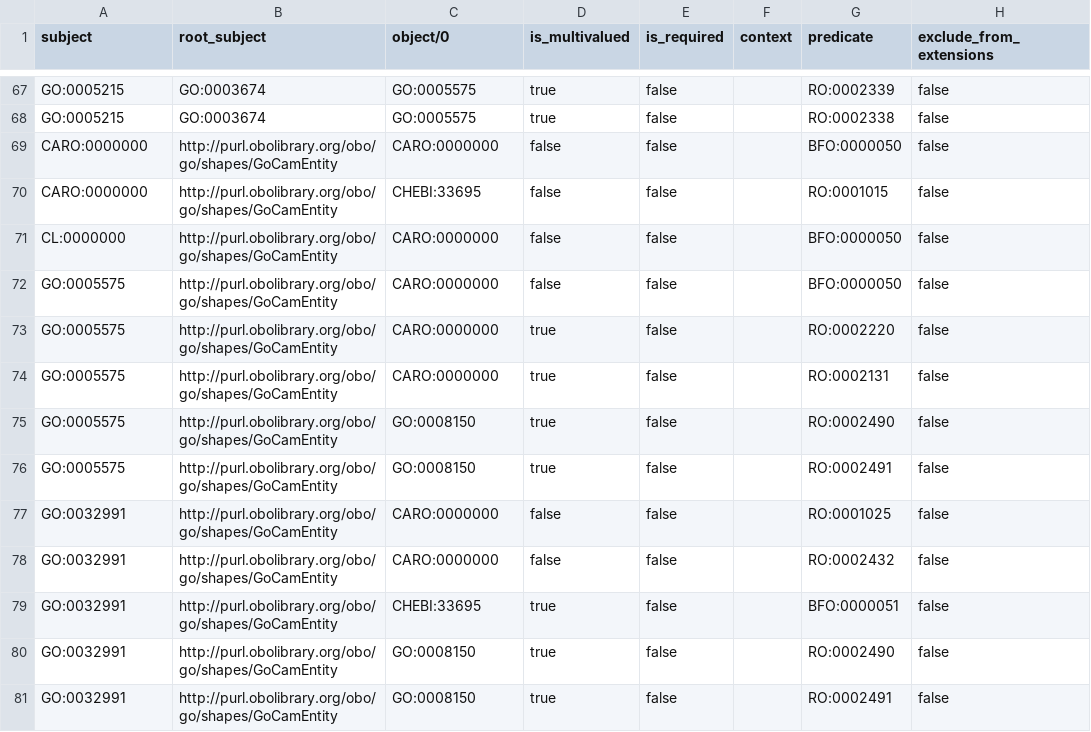
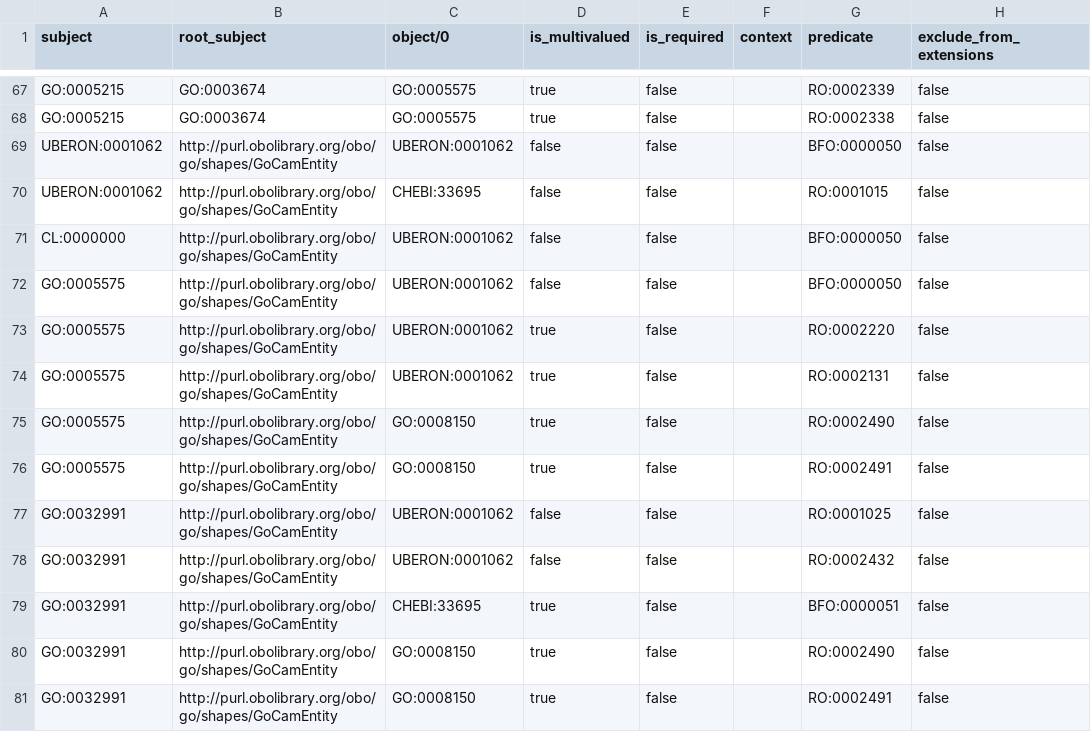
Before and after one commit to geneontology/noctua-visual-pathway-editor, a CSV file: src/@noctua.form/data/shapes.csv, drawn as a sheet; only a part is shown, gaps mark what is left out; the diff covers the shown part only; the diff names each change by its address in the sheet, - before the commit and + after, or states it on an @@ line.

Commit message:
replaced the Caro with uberon

```diff
--- a/src/@noctua.form/data/shapes.csv
+++ b/src/@noctua.form/data/shapes.csv
-A69:A70 (subject): CARO:0000000
+A69:A70 (subject): UBERON:0001062
-C69 (object/0): CARO:0000000
+C69 (object/0): UBERON:0001062
-C71:C74 (object/0): CARO:0000000
+C71:C74 (object/0): UBERON:0001062
-C77:C78 (object/0): CARO:0000000
+C77:C78 (object/0): UBERON:0001062
```
Also changed, not shown: 25 edited cells elsewhere in this file, 9 other files.
